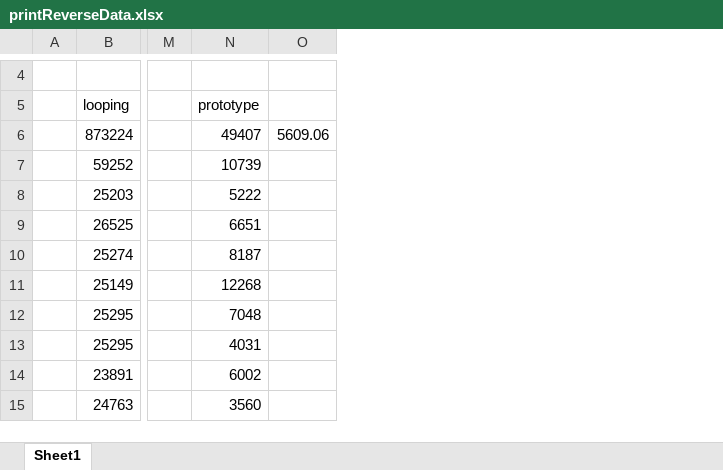
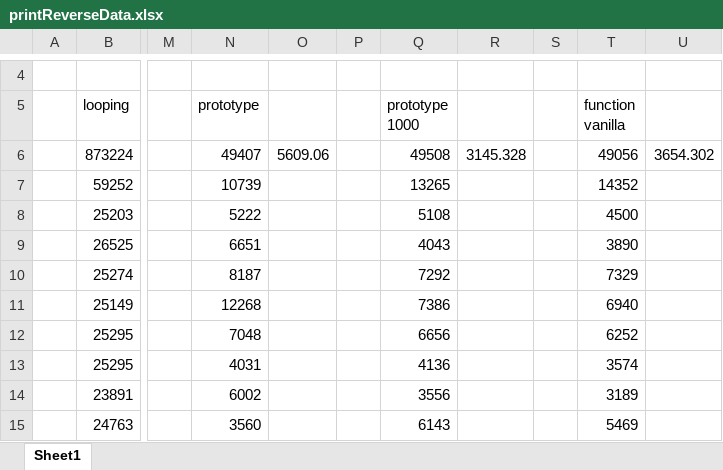
Before and after one commit to abiam222/Performance, an Excel workbook: Algoritms/Strings/Print In Reverse/printReverseData.xlsx, sheet Sheet1, drawn as a sheet; only a part is shown, gaps mark what is left out; values as stored, in another font and other column widths than the file's, no borders; the diff names each change by its address in the sheet, - before the commit and + after, or states it on an @@ line.

Commit message:
update read me and printReverseData excel file

```diff
--- a/Algoritms/Strings/Print In Reverse/printReverseData.xlsx (sheet Sheet1)
+++ b/Algoritms/Strings/Print In Reverse/printReverseData.xlsx (sheet Sheet1)
+column P, empty
+column Q (prototype 1000), rows 6-15: 49508 | 13265 | 5108 | 4043 | 7292 | 7386 | 6656 | 4136 | 3556 | 6143
+column R, row 6: 3145.328
+column S, empty
+column T (function vanilla), rows 6-15: 49056 | 14352 | 4500 | 3890 | 7329 | 6940 | 6252 | 3574 | 3189 | 5469
+column U, row 6: 3654.302
```
Also changed, not shown: 2 other files.
